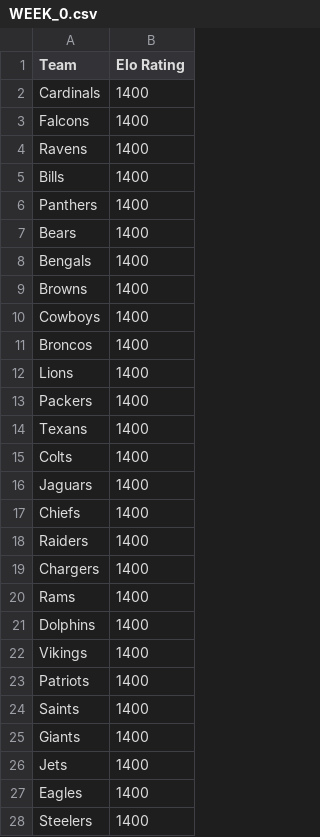
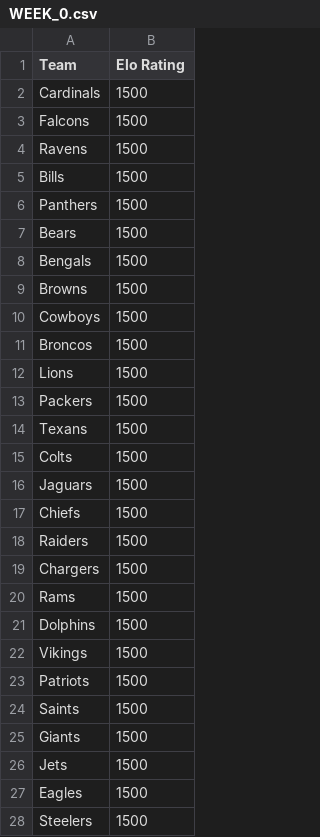
Before and after one commit to kenenz/Prompt-Engineering-an-Elo-Calculator-for-the-NFL, a CSV file: WEEK_0.csv, drawn as a sheet; only a part is shown; the diff covers the shown part only.

```diff
--- a/WEEK_0.csv
+++ b/WEEK_0.csv
@@ -1,28 +1,28 @@
 Team,Elo Rating
-Cardinals,1400
-Falcons,1400
-Ravens,1400
-Bills,1400
-Panthers,1400
-Bears,1400
-Bengals,1400
-Browns,1400
-Cowboys,1400
-Broncos,1400
-Lions,1400
-Packers,1400
-Texans,1400
-Colts,1400
-Jaguars,1400
-Chiefs,1400
-Raiders,1400
-Chargers,1400
-Rams,1400
-Dolphins,1400
-Vikings,1400
-Patriots,1400
-Saints,1400
-Giants,1400
-Jets,1400
-Eagles,1400
-Steelers,1400
+Cardinals,1500
+Falcons,1500
+Ravens,1500
+Bills,1500
+Panthers,1500
+Bears,1500
+Bengals,1500
+Browns,1500
+Cowboys,1500
+Broncos,1500
+Lions,1500
+Packers,1500
+Texans,1500
+Colts,1500
+Jaguars,1500
+Chiefs,1500
+Raiders,1500
+Chargers,1500
+Rams,1500
+Dolphins,1500
+Vikings,1500
+Patriots,1500
+Saints,1500
+Giants,1500
+Jets,1500
+Eagles,1500
+Steelers,1500
```
Also changed, not shown: 5 edited cells elsewhere in this file, WEEK_1.csv, WEEK_2.csv.
